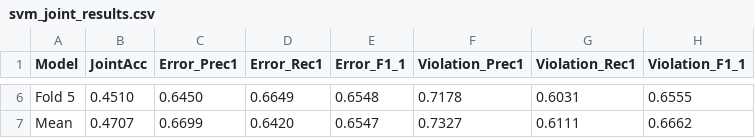
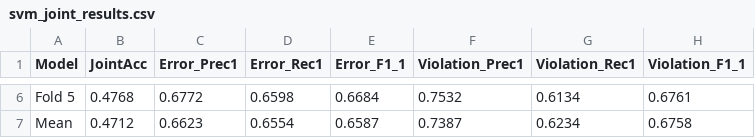
Before and after one commit to elaheoveisi/llm-hfacs, a CSV file: data/processed/svm_joint_results.csv, drawn as a sheet; only a part is shown, gaps mark what is left out; the diff covers the shown part only; the diff names each change by its address in the sheet, - before the commit and + after, or states it on an @@ line.

```diff
--- a/data/processed/svm_joint_results.csv
+++ b/data/processed/svm_joint_results.csv
-B6 (JointAcc): 0.4510
+B6 (JointAcc): 0.4768
-C6 (Error_Prec1): 0.6450
+C6 (Error_Prec1): 0.6772
-D6 (Error_Rec1): 0.6649
+D6 (Error_Rec1): 0.6598
-E6 (Error_F1_1): 0.6548
+E6 (Error_F1_1): 0.6684
-F6 (Violation_Prec1): 0.7178
+F6 (Violation_Prec1): 0.7532
-G6 (Violation_Rec1): 0.6031
+G6 (Violation_Rec1): 0.6134
-H6 (Violation_F1_1): 0.6555
+H6 (Violation_F1_1): 0.6761
-B7 (JointAcc): 0.4707
+B7 (JointAcc): 0.4712
-C7 (Error_Prec1): 0.6699
+C7 (Error_Prec1): 0.6623
-D7 (Error_Rec1): 0.6420
+D7 (Error_Rec1): 0.6554
-E7 (Error_F1_1): 0.6547
+E7 (Error_F1_1): 0.6587
-F7 (Violation_Prec1): 0.7327
+F7 (Violation_Prec1): 0.7387
-G7 (Violation_Rec1): 0.6111
+G7 (Violation_Rec1): 0.6234
-H7 (Violation_F1_1): 0.6662
+H7 (Violation_F1_1): 0.6758
```
Also changed, not shown: 28 edited cells elsewhere in this file, 9 other files.
